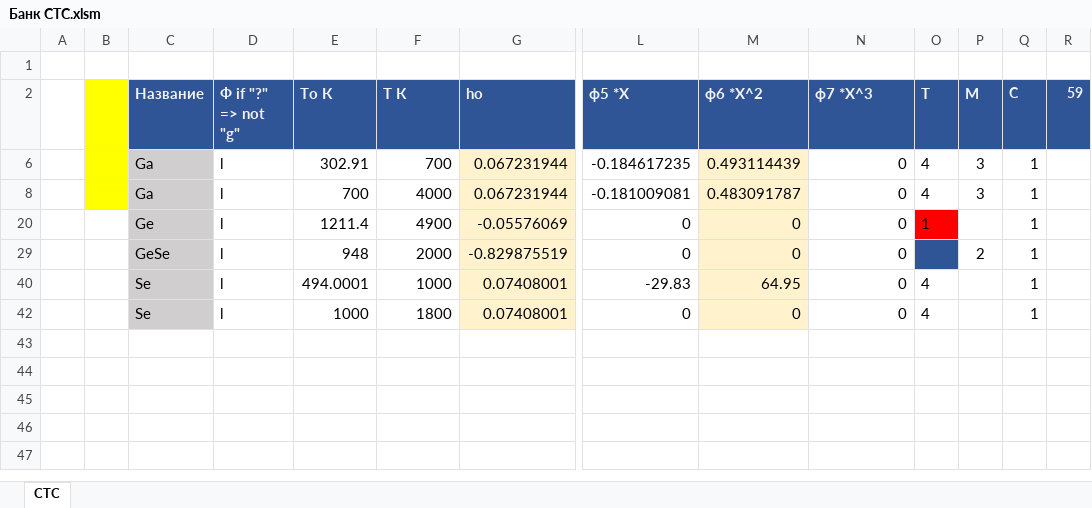
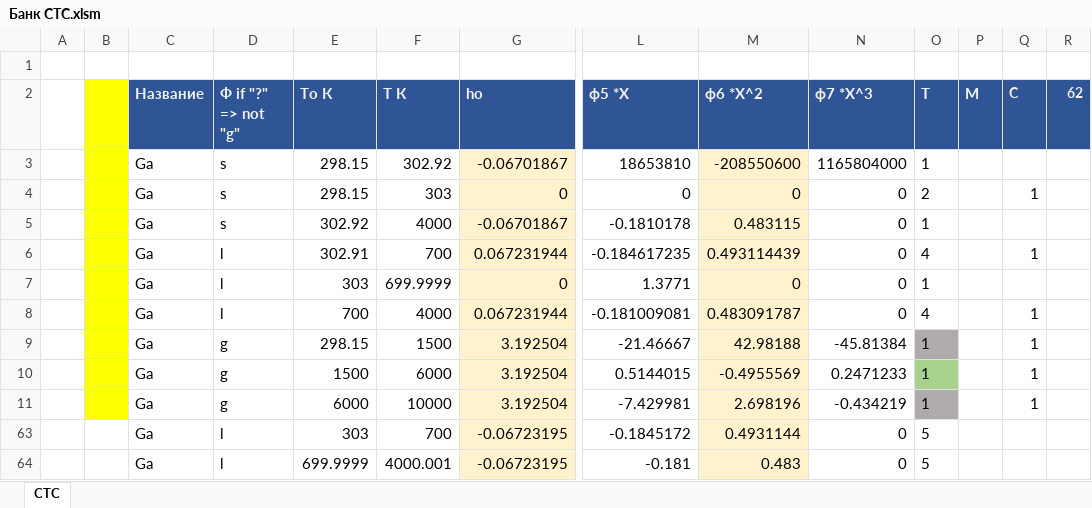
Before and after one commit to EnglishBeach/glass, an Excel workbook: Банк/Банк CTC.xlsm, sheet CTC, drawn as a sheet; only a part is shown, gaps mark what is left out; values as stored, in another font and other column widths than the file's, no borders; charts and pictures and conditional formats and table styles not drawn; removed rows and columns are numbered as before the commit, all else as after; rows hold the shown columns only; the diff names each change by its address in the sheet, - before the commit and + after, or states it on an @@ line.

```diff
--- a/Банк/Банк CTC.xlsm (sheet CTC)
+++ b/Банк/Банк CTC.xlsm (sheet CTC)
-R2: 59
+R2: 62
+row 3:  |  | Ga | s | 298.15 | 302.92 | -0.06701867 | 18653810 | -208550600 | 1165804000 | 1
+row 4:  |  | Ga | s | 298.15 | 303 | 0 | 0 | 0 | 0 | 2 |  | 1
+row 5:  |  | Ga | s | 302.92 | 4000 | -0.06701867 | -0.1810178 | 0.483115 | 0 | 1
-C6 fill: #D0CECE
+C6 fill: none
-P6 (М): 3
+P6 (М): (empty)
+row 7:  |  | Ga | l | 303 | 699.9999 | 0 | 1.3771 | 0 | 0 | 1
-C8 fill: #D0CECE
+C8 fill: none
-P8 (М): 3
+P8 (М): (empty)
@@ row 20 hidden:  |  | Ge | l | 1211.4 | 4900 | -0.05576069 | 0 | 0 | 0 | 1 |  | 1 @@
-row 29:  |  | GeSe | l | 948 | 2000 | -0.829875519 | 0 | 0 | 0 | 2 | 2 | 1
@@ row 40 hidden:  |  | Se | l | 494.0001 | 1000 | 0.07408001 | -29.83 | 64.95 | 0 | 4 |  | 1 @@
@@ row 42 hidden:  |  | Se | l | 1000 | 1800 | 0.07408001 | 0 | 0 | 0 | 4 |  | 1 @@
@@ row 9 unhidden:  |  | Ga | g | 298.15 | 1500 | 3.192504 | -21.46667 | 42.98188 | -45.81384 | 1 |  | 1 @@
@@ row 10 unhidden:  |  | Ga | g | 1500 | 6000 | 3.192504 | 0.5144015 | -0.4955569 | 0.2471233 | 1 |  | 1 @@
@@ row 11 unhidden:  |  | Ga | g | 6000 | 10000 | 3.192504 | -7.429981 | 2.698196 | -0.434219 | 1 |  | 1 @@
+row 63:  |  | Ga | l | 303 | 700 | -0.06723195 | -0.1845172 | 0.4931144 | 0 | 5
+row 64:  |  | Ga | l | 699.9999 | 4000.001 | -0.06723195 | -0.181 | 0.483 | 0 | 5
```
Also changed, not shown: hidden cells, Банк/Сравнение функций.xlsm, 9 other files.
